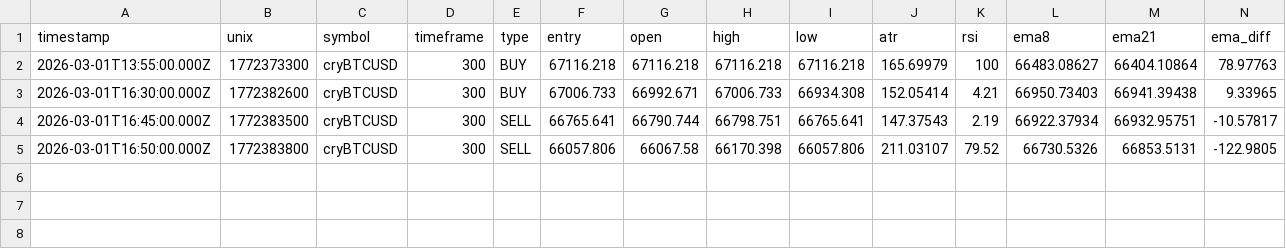
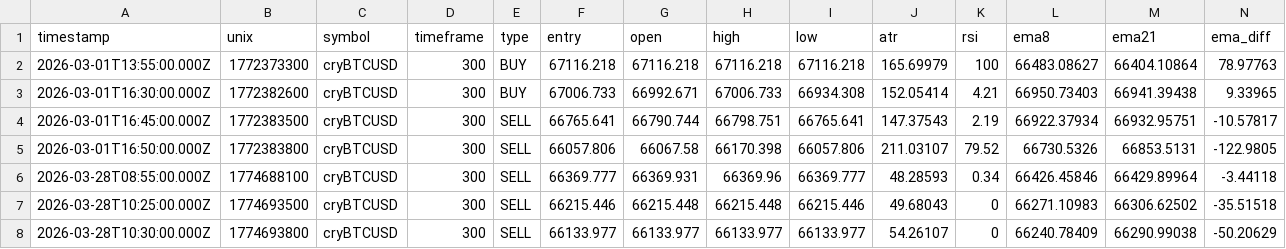
Before and after one commit to jaydxn21/signalBot, a CSV file: training_data/training_cryBTCUSD.csv, drawn as a sheet; only a part is shown; rows hold the shown columns only; the diff names each change by its address in the sheet, - before the commit and + after, or states it on an @@ line.

```diff
--- a/training_data/training_cryBTCUSD.csv
+++ b/training_data/training_cryBTCUSD.csv
+row 6: 2026-03-28T08:55:00.000Z | 1774688100 | cryBTCUSD | 300 | SELL | 66369.777 | 66369.931 | 66369.96 | 66369.777 | 48.28593 | 0.34 | 66426.45846 | 66429.89964 | -3.44118
+row 7: 2026-03-28T10:25:00.000Z | 1774693500 | cryBTCUSD | 300 | SELL | 66215.446 | 66215.448 | 66215.448 | 66215.446 | 49.68043 | 0 | 66271.10983 | 66306.62502 | -35.51518
+row 8: 2026-03-28T10:30:00.000Z | 1774693800 | cryBTCUSD | 300 | SELL | 66133.977 | 66133.977 | 66133.977 | 66133.977 | 54.26107 | 0 | 66240.78409 | 66290.99038 | -50.20629
```
Also changed, not shown: 6 other files.
